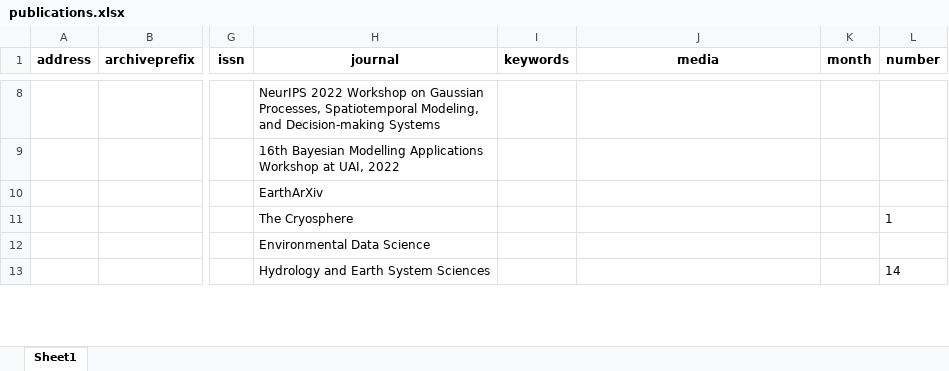
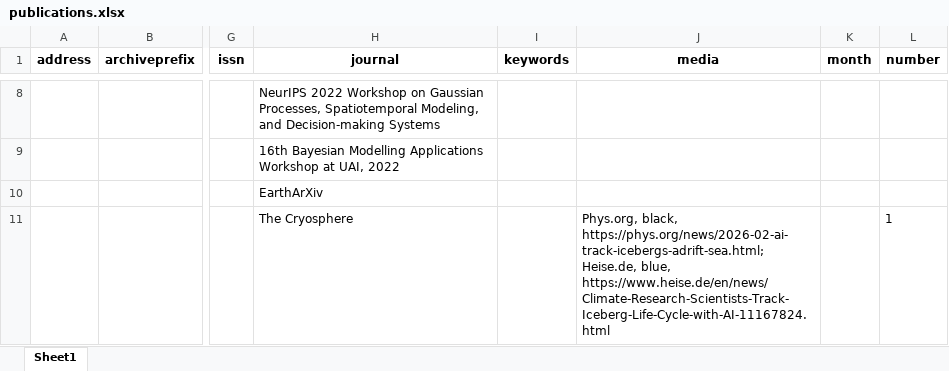
Before and after one commit to scotthosking/bib2html, an Excel workbook: publications.xlsx, sheet Sheet1, drawn as a sheet; only a part is shown, gaps mark what is left out; the shorter side is filled out with more unchanged rows; values as stored, in another font and other column widths than the file's, no borders; the diff covers the shown part only; the diff names each change by its address in the sheet, - before the commit and + after, or states it on an @@ line.

```diff
--- a/publications.xlsx (sheet Sheet1)
+++ b/publications.xlsx (sheet Sheet1)
-J11 (media): (empty)
+J11 (media): Phys.org, black, https://phys.org/news/2026-02-ai-track-icebergs-adrift-sea.html; Heise.de, blue, https://www.heise.de/en/news/Climate-Research-Scientists-Track-Iceberg-Life-Cycle-with-AI-11167824.html
```
Also changed, not shown: 1 added row elsewhere in this sheet, 4 other files.
